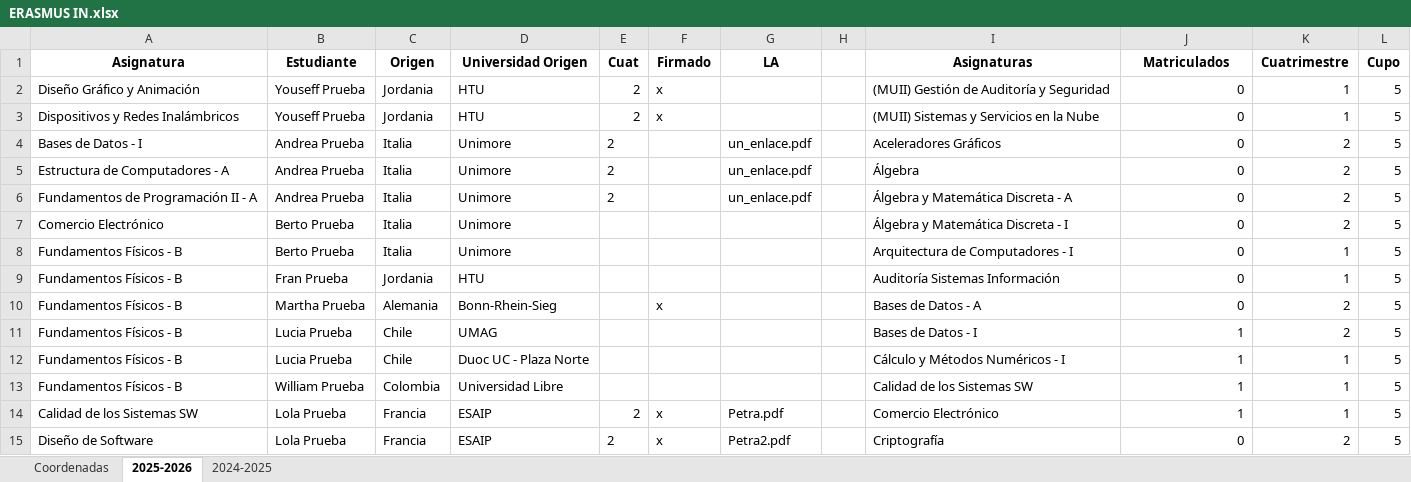
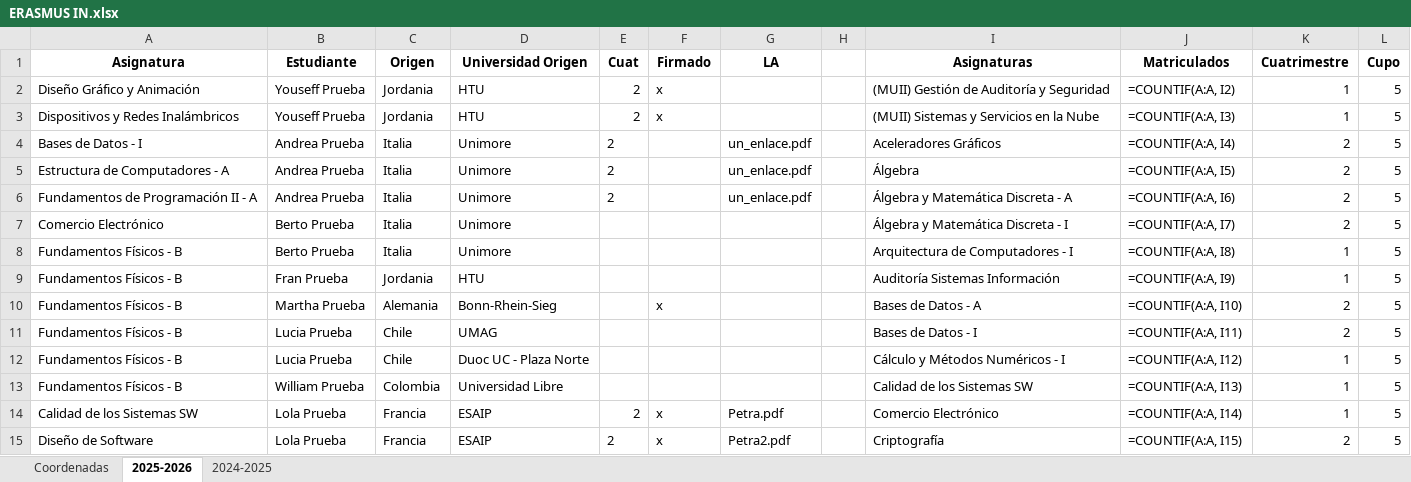
Before and after one commit to MariaPicazoSanchez/TFG-MariaPicazoSanchez, an Excel workbook: install_root/data_demo/ERASMUS IN.xlsx, sheet 2025-2026, drawn as a sheet; only a part is shown; values as stored, in another font and other column widths than the file's, no borders; formulas without a stored value are shown as written; conditional formats and table styles not drawn; the diff covers the shown part only; the diff names each change by its address in the sheet, - before the commit and + after, or states it on an @@ line.

```diff
--- a/install_root/data_demo/ERASMUS IN.xlsx (sheet 2025-2026)
+++ b/install_root/data_demo/ERASMUS IN.xlsx (sheet 2025-2026)
-J2 (Matriculados): 0
+J2 (Matriculados): =COUNTIF(A:A, I2)
-J3 (Matriculados): 0
+J3 (Matriculados): =COUNTIF(A:A, I3)
-J4 (Matriculados): 0
+J4 (Matriculados): =COUNTIF(A:A, I4)
-J5 (Matriculados): 0
+J5 (Matriculados): =COUNTIF(A:A, I5)
-J6 (Matriculados): 0
+J6 (Matriculados): =COUNTIF(A:A, I6)
-J7 (Matriculados): 0
+J7 (Matriculados): =COUNTIF(A:A, I7)
-J8 (Matriculados): 0
+J8 (Matriculados): =COUNTIF(A:A, I8)
-J9 (Matriculados): 0
+J9 (Matriculados): =COUNTIF(A:A, I9)
-J10 (Matriculados): 0
+J10 (Matriculados): =COUNTIF(A:A, I10)
-J11 (Matriculados): 1
+J11 (Matriculados): =COUNTIF(A:A, I11)
-J12 (Matriculados): 1
+J12 (Matriculados): =COUNTIF(A:A, I12)
-J13 (Matriculados): 1
+J13 (Matriculados): =COUNTIF(A:A, I13)
-J14 (Matriculados): 1
+J14 (Matriculados): =COUNTIF(A:A, I14)
-J15 (Matriculados): 0
+J15 (Matriculados): =COUNTIF(A:A, I15)
```
Also changed, not shown: 1 added row, 1 removed row and 61 edited cells elsewhere in this sheet, 1 other file.
